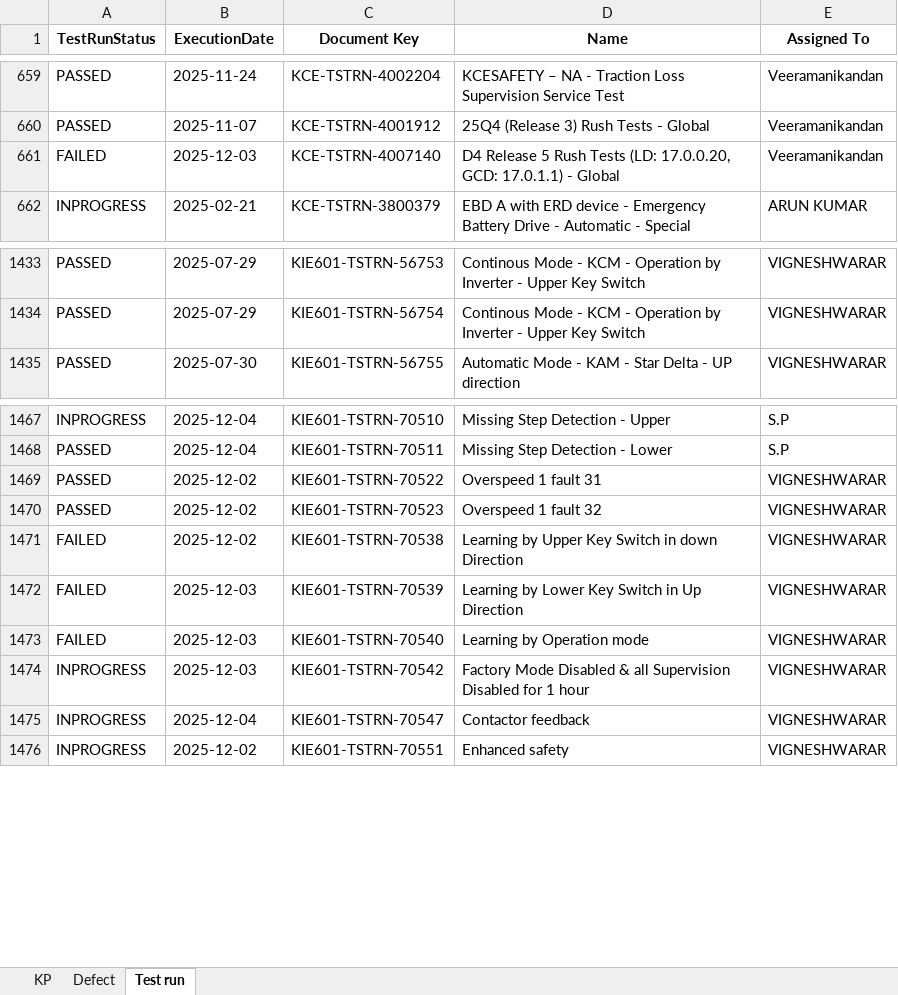
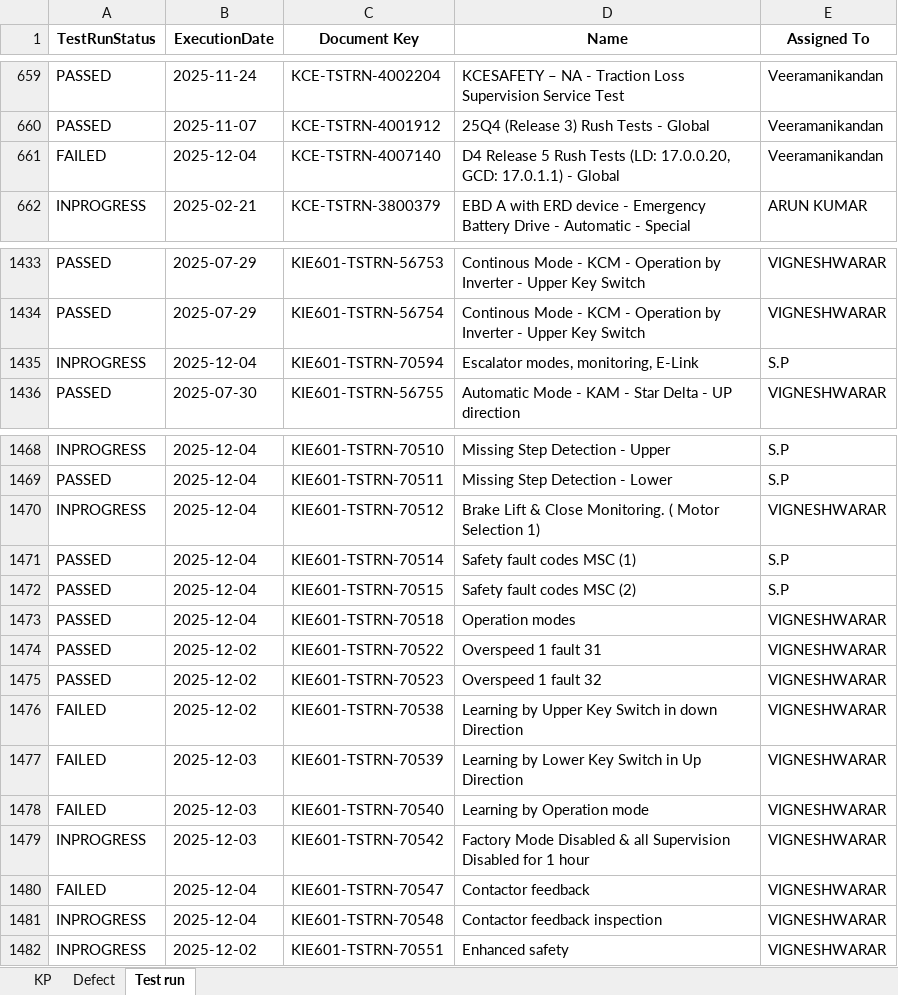
Before and after one commit to DineshGoverthanan/KCE_KPI, an Excel workbook: kp_data.xlsx, sheet Test run, drawn as a sheet; only a part is shown, gaps mark what is left out; values as stored, in another font and other column widths than the file's, no borders; addresses are those after the commit; the diff names each change by its address in the sheet, - before the commit and + after, or states it on an @@ line.

```diff
--- a/kp_data.xlsx (sheet Test run)
+++ b/kp_data.xlsx (sheet Test run)
-B661 (ExecutionDate): 2025-12-03
+B661 (ExecutionDate): 2025-12-04
+row 1435: INPROGRESS | 2025-12-04 | KIE601-TSTRN-70594 | Escalator modes, monitoring, E-Link | S.P
+row 1470: INPROGRESS | 2025-12-04 | KIE601-TSTRN-70512 | Brake Lift & Close Monitoring. ( Motor Selection 1) | VIGNESHWARAR
+row 1471: PASSED | 2025-12-04 | KIE601-TSTRN-70514 | Safety fault codes MSC (1) | S.P
+row 1472: PASSED | 2025-12-04 | KIE601-TSTRN-70515 | Safety fault codes MSC (2) | S.P
+row 1473: PASSED | 2025-12-04 | KIE601-TSTRN-70518 | Operation modes | VIGNESHWARAR
-A1480 (TestRunStatus): INPROGRESS
+A1480 (TestRunStatus): FAILED
+row 1481: INPROGRESS | 2025-12-04 | KIE601-TSTRN-70548 | Contactor feedback inspection | VIGNESHWARAR
```
Also changed, not shown: sheet Defect, sheet KP, 12 other files.
